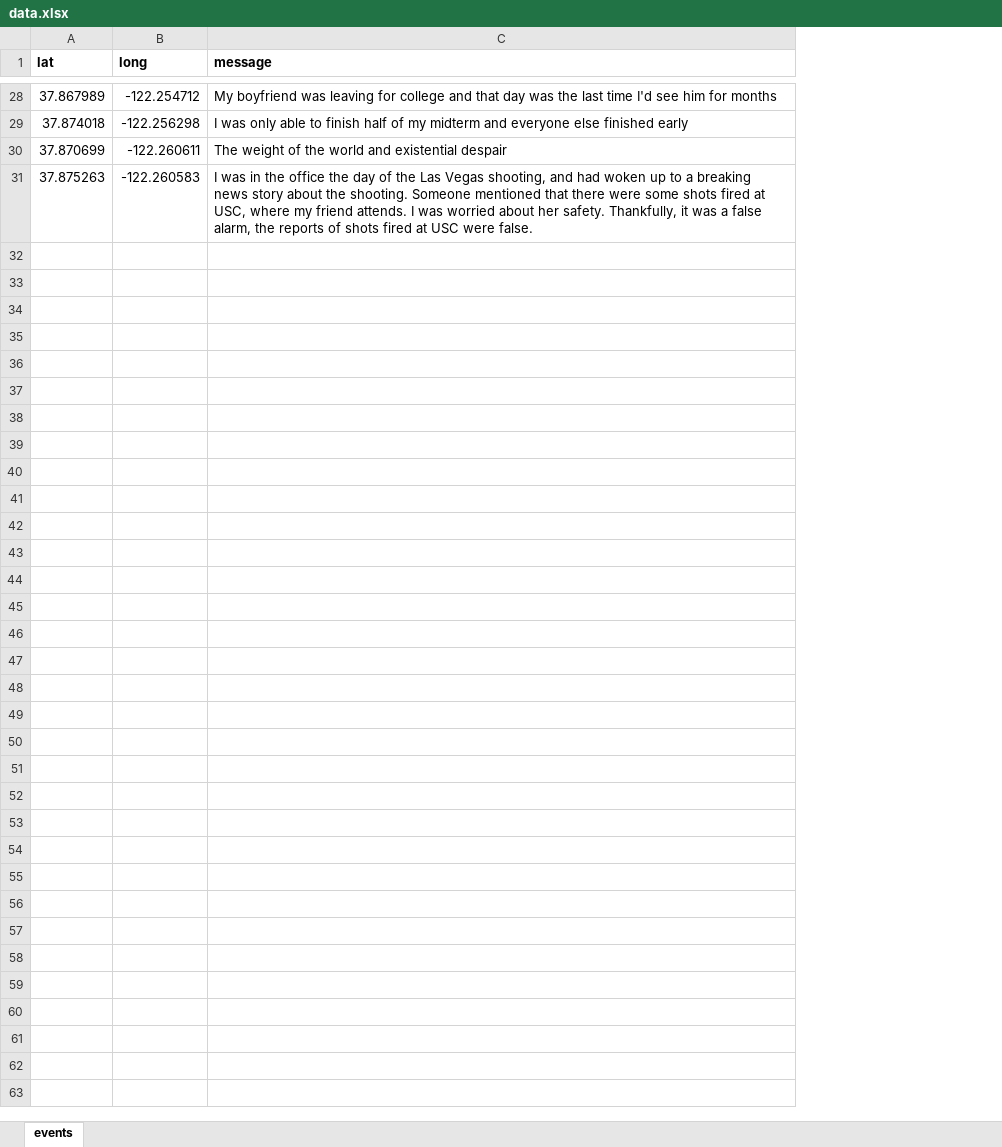
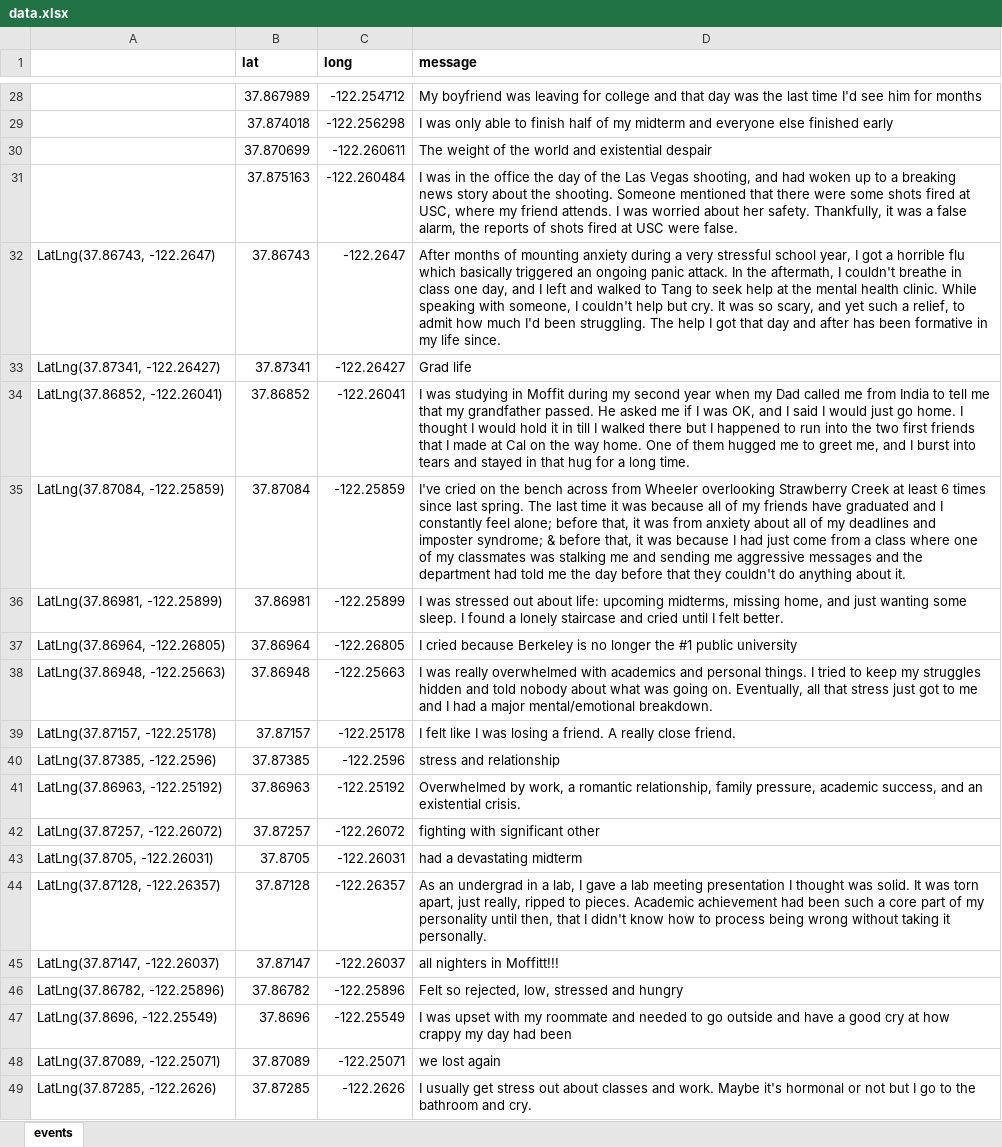
Before and after one commit to dailycal-projects/where-we-cry, an Excel workbook: src/data/data.xlsx, sheet events, drawn as a sheet; only a part is shown, gaps mark what is left out; values as stored, in another font and other column widths than the file's, no borders; charts and pictures not drawn; removed rows and columns are numbered as before the commit, all else as after; the diff covers the shown part only; the diff names each change by its address in the sheet, - before the commit and + after, or states it on an @@ line.

```diff
--- a/src/data/data.xlsx (sheet events)
+++ b/src/data/data.xlsx (sheet events)
+column A, empty
-row 31: 37.875263 | -122.260583 | I was in the office the day of the Las Vegas shooting, and had woken up to a breaking news story about the shooting. Someone mentioned that there were some shots fired at USC, where my friend attends. I was worried about her safety. Thankfully, it was a false alarm, the reports of shots fired at USC were false.
+row 31:  | 37.875163 | -122.260484 | I was in the office the day of the Las Vegas shooting, and had woken up to a breaking news story about the shooting. Someone mentioned that there were some shots fired at USC, where my friend attends. I was worried about her safety. Thankfully, it was a false alarm, the reports of shots fired at USC were false.
+row 32: LatLng(37.86743, -122.2647) | 37.86743 | -122.2647 | After months of mounting anxiety during a very stressful school year, I got a horrible flu which basically triggered an ongoing panic attack. In the aftermath, I couldn't breathe in class one day, and I left and walked to Tang to seek help at the mental health clinic. While speaking with someone, I couldn't help but cry. It was so scary, and yet such a relief, to admit how much I'd been struggling. The help I got that day and after has been formative in my life since.
+row 33: LatLng(37.87341, -122.26427) | 37.87341 | -122.26427 | Grad life
+row 34: LatLng(37.86852, -122.26041) | 37.86852 | -122.26041 | I was studying in Moffit during my second year when my Dad called me from India to tell me that my grandfather passed. He asked me if I was OK, and I said I would just go home. I thought I would hold it in till I walked there but I happened to run into the two first friends that I made at Cal on the way home. One of them hugged me to greet me, and I burst into tears and stayed in that hug for a long time.
+row 35: LatLng(37.87084, -122.25859) | 37.87084 | -122.25859 | I've cried on the bench across from Wheeler overlooking Strawberry Creek at least 6 times since last spring. The last time it was because all of my friends have graduated and I constantly feel alone; before that, it was from anxiety about all of my deadlines and imposter syndrome; & before that, it was because I had just come from a class where one of my classmates was stalking me and sending me aggressive messages and the department had told me the day before that they couldn't do anything about it.
+row 36: LatLng(37.86981, -122.25899) | 37.86981 | -122.25899 | I was stressed out about life: upcoming midterms, missing home, and just wanting some sleep. I found a lonely staircase and cried until I felt better.
+row 37: LatLng(37.86964, -122.26805) | 37.86964 | -122.26805 | I cried because Berkeley is no longer the #1 public university
+row 38: LatLng(37.86948, -122.25663) | 37.86948 | -122.25663 | I was really overwhelmed with academics and personal things. I tried to keep my struggles hidden and told nobody about what was going on. Eventually, all that stress just got to me and I had a major mental/emotional breakdown.
+row 39: LatLng(37.87157, -122.25178) | 37.87157 | -122.25178 | I felt like I was losing a friend. A really close friend.
+row 40: LatLng(37.87385, -122.2596) | 37.87385 | -122.2596 | stress and relationship
+row 41: LatLng(37.86963, -122.25192) | 37.86963 | -122.25192 | Overwhelmed by work, a romantic relationship, family pressure, academic success, and an existential crisis.
+row 42: LatLng(37.87257, -122.26072) | 37.87257 | -122.26072 | fighting with significant other
+row 43: LatLng(37.8705, -122.26031) | 37.8705 | -122.26031 | had a devastating midterm
+row 44: LatLng(37.87128, -122.26357) | 37.87128 | -122.26357 | As an undergrad in a lab, I gave a lab meeting presentation I thought was solid. It was torn apart, just really, ripped to pieces. Academic achievement had been such a core part of my personality until then, that I didn't know how to process being wrong without taking it personally.
+row 45: LatLng(37.87147, -122.26037) | 37.87147 | -122.26037 | all nighters in Moffitt!!!
+row 46: LatLng(37.86782, -122.25896) | 37.86782 | -122.25896 | Felt so rejected, low, stressed and hungry
+row 47: LatLng(37.8696, -122.25549) | 37.8696 | -122.25549 | I was upset with my roommate and needed to go outside and have a good cry at how crappy my day had been
+row 48: LatLng(37.87089, -122.25071) | 37.87089 | -122.25071 | we lost again
+row 49: LatLng(37.87285, -122.2626) | 37.87285 | -122.2626 | I usually get stress out about classes and work. Maybe it's hormonal or not but I go to the bathroom and cry.
```
Also changed, not shown: 113 added rows and 1 removed row elsewhere in this sheet, 4 other files.
